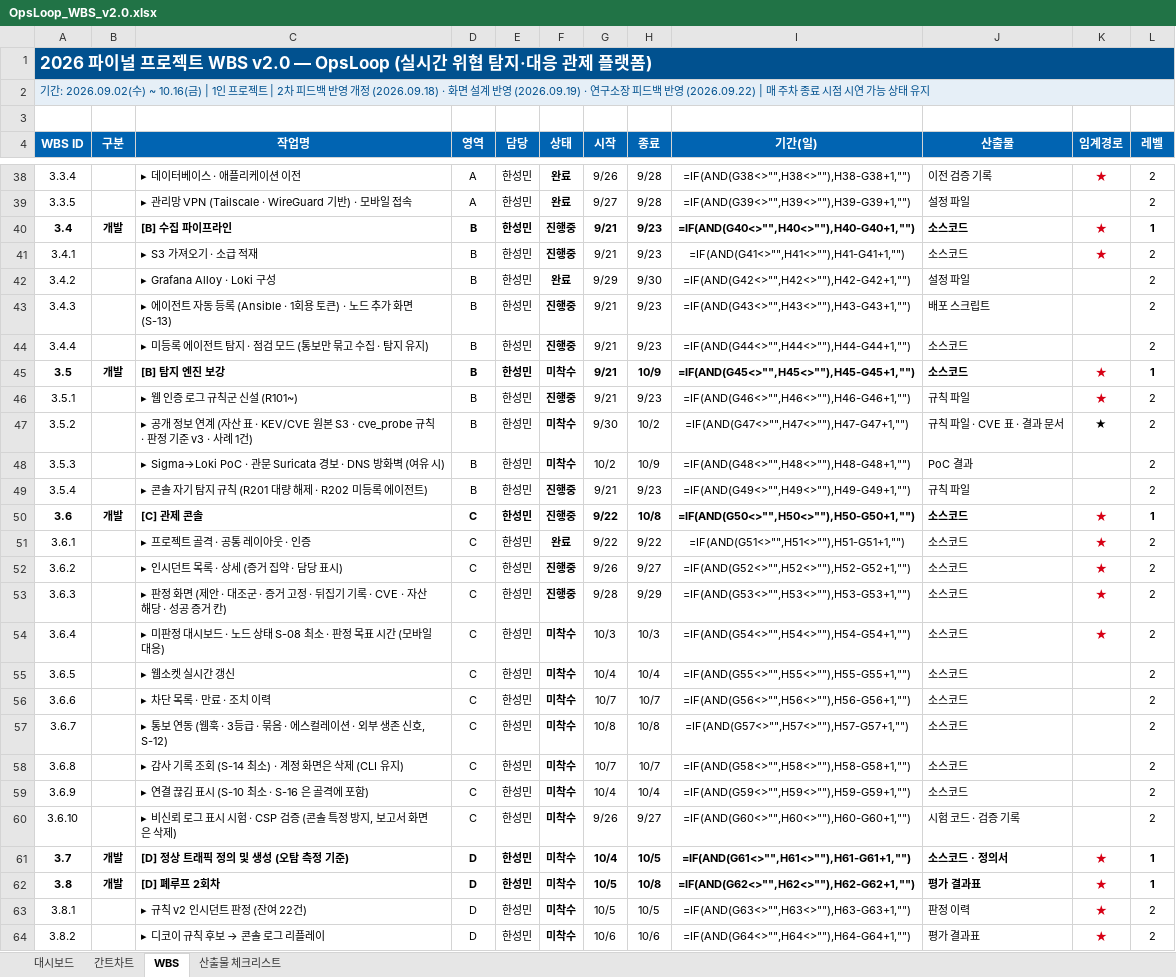
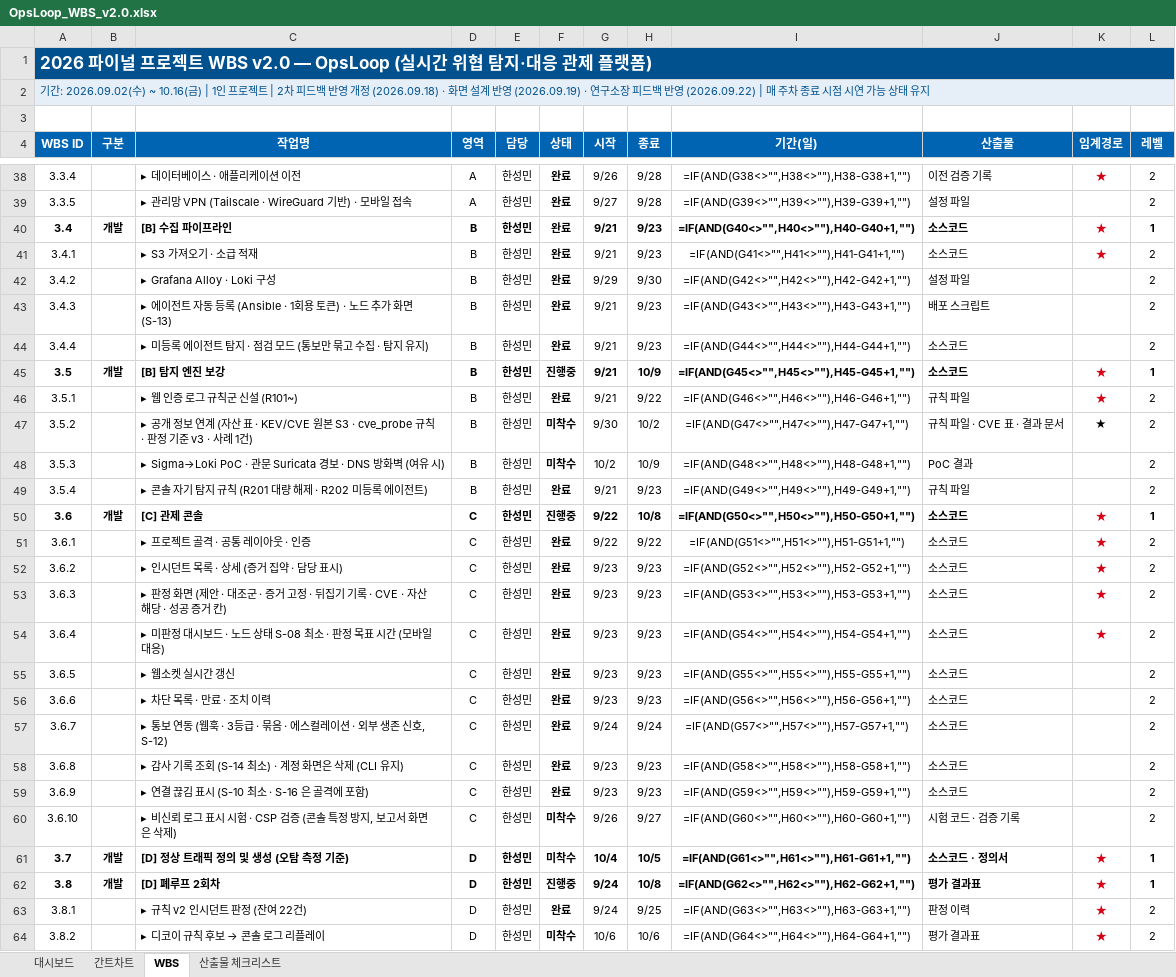
Before and after one commit to kkx7787/OpsLoop, an Excel workbook: docs/OpsLoop_WBS_v2.0.xlsx, sheet WBS, drawn as a sheet; only a part is shown, gaps mark what is left out; values as stored, in another font and other column widths than the file's, no borders; formulas without a stored value are shown as written; conditional formats not drawn; the diff covers the shown part only; the diff names each change by its address in the sheet, - before the commit and + after, or states it on an @@ line.

```diff
--- a/docs/OpsLoop_WBS_v2.0.xlsx (sheet WBS)
+++ b/docs/OpsLoop_WBS_v2.0.xlsx (sheet WBS)
-F40:F41 (상태): 진행중
+F40:F41 (상태): 완료
-F43:F44 (상태): 진행중
+F43:F44 (상태): 완료
-F45 (상태): 미착수
+F45 (상태): 진행중
-F46 (상태): 진행중
+F46 (상태): 완료
-H46 (종료): 9/23
+H46 (종료): 9/22
-F49 (상태): 진행중
+F49 (상태): 완료
-F52:F53 (상태): 진행중
+F52:F53 (상태): 완료
-G52 (시작): 9/26
+G52 (시작): 9/23
-H52 (종료): 9/27
+H52 (종료): 9/23
-G53 (시작): 9/28
+G53 (시작): 9/23
-H53 (종료): 9/29
+H53 (종료): 9/23
-F54:F59 (상태): 미착수
+F54:F59 (상태): 완료
-G54 (시작): 10/3
+G54 (시작): 9/23
-H54 (종료): 10/3
+H54 (종료): 9/23
-G55 (시작): 10/4
+G55 (시작): 9/23
-H55 (종료): 10/4
+H55 (종료): 9/23
-G56 (시작): 10/7
+G56 (시작): 9/23
-H56 (종료): 10/7
+H56 (종료): 9/23
-G57 (시작): 10/8
+G57 (시작): 9/24
-H57 (종료): 10/8
+H57 (종료): 9/24
-G58 (시작): 10/7
+G58 (시작): 9/23
-H58 (종료): 10/7
+H58 (종료): 9/23
-G59 (시작): 10/4
+G59 (시작): 9/23
-H59 (종료): 10/4
+H59 (종료): 9/23
-F62 (상태): 미착수
+F62 (상태): 진행중
-G62:G63 (시작): 10/5
+G62:G63 (시작): 9/24
-F63 (상태): 미착수
+F63 (상태): 완료
-H63 (종료): 10/5
+H63 (종료): 9/25
```
Also changed, not shown: 19 edited cells elsewhere in this sheet, 1 other file.
